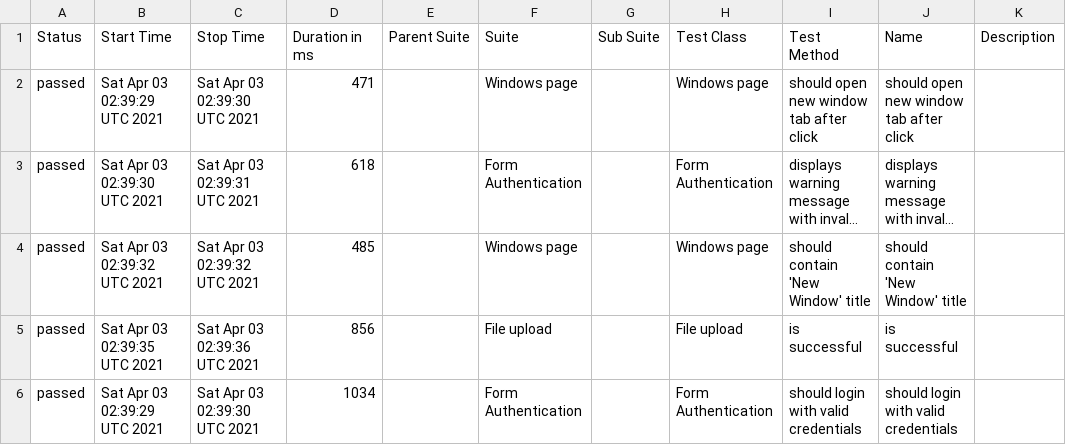
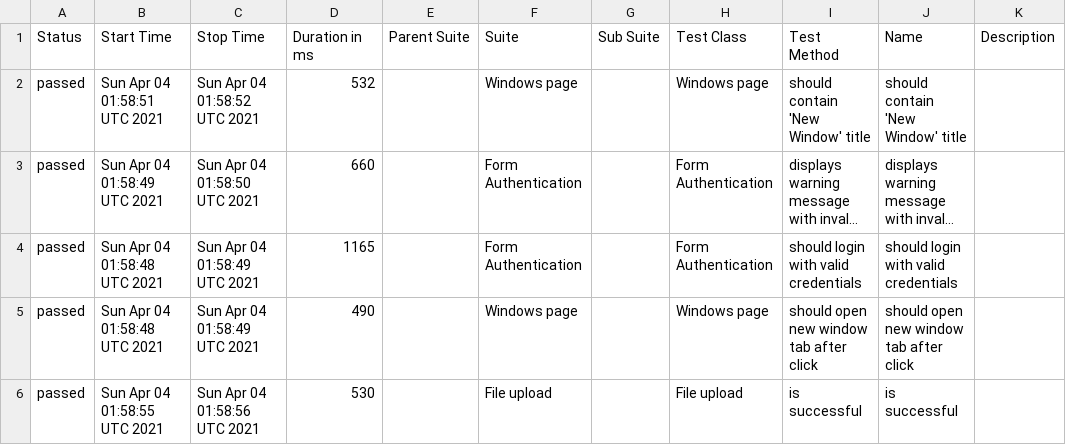
Before and after one commit to isandratskiy/webdriverio5-typescript-draft, a CSV file: data/suites.csv, drawn as a sheet; long unchanged cells end in …; removed rows and columns are numbered as before the commit, all else as after; the diff names each change by its address in the sheet, - before the commit and + after, or states it on an @@ line.

```diff
--- a/data/suites.csv
+++ b/data/suites.csv
-B2 (Start Time): Sat Apr 03 02:39:29 UTC 2021
+B2 (Start Time): Sun Apr 04 01:58:51 UTC 2021
-C2 (Stop Time): Sat Apr 03 02:39:30 UTC 2021
+C2 (Stop Time): Sun Apr 04 01:58:52 UTC 2021
-D2 (Duration in ms): 471
+D2 (Duration in ms): 532
-I2 (Test Method): should open new window tab after click
+I2 (Test Method): should contain 'New Window' title
-J2 (Name): should open new window tab after click
+J2 (Name): should contain 'New Window' title
-B3 (Start Time): Sat Apr 03 02:39:30 UTC 2021
+B3 (Start Time): Sun Apr 04 01:58:49 UTC 2021
-C3 (Stop Time): Sat Apr 03 02:39:31 UTC 2021
+C3 (Stop Time): Sun Apr 04 01:58:50 UTC 2021
-D3 (Duration in ms): 618
+D3 (Duration in ms): 660
+row 4: passed | Sun Apr 04 01:58:48 UTC 2021 | Sun Apr 04 01:58:49 UTC 2021 | 1165 |  | Form Authentication |  | Form Authentication | should login with valid credentials | should login with valid credentials
-B5 (Start Time): Sat Apr 03 02:39:32 UTC 2021
+B5 (Start Time): Sun Apr 04 01:58:48 UTC 2021
-C5 (Stop Time): Sat Apr 03 02:39:32 UTC 2021
+C5 (Stop Time): Sun Apr 04 01:58:49 UTC 2021
-D5 (Duration in ms): 485
+D5 (Duration in ms): 490
-I5 (Test Method): should contain 'New Window' title
+I5 (Test Method): should open new window tab after click
-J5 (Name): should contain 'New Window' title
+J5 (Name): should open new window tab after click
-B6 (Start Time): Sat Apr 03 02:39:35 UTC 2021
+B6 (Start Time): Sun Apr 04 01:58:55 UTC 2021
-C6 (Stop Time): Sat Apr 03 02:39:36 UTC 2021
+C6 (Stop Time): Sun Apr 04 01:58:56 UTC 2021
-D6 (Duration in ms): 856
+D6 (Duration in ms): 530
-row 6: passed | Sat Apr 03 02:39:29 UTC 2021 | Sat Apr 03 02:39:30 UTC 2021 | 1034 |  | Form Authentication |  | Form Authentication | should login with valid credentials | should login with valid credentials
```
Also changed, not shown: 19 other files.
